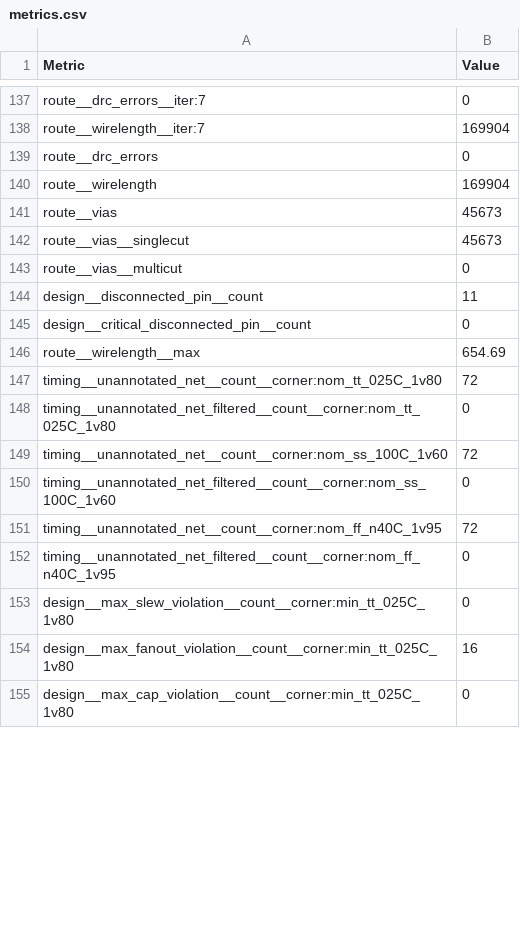
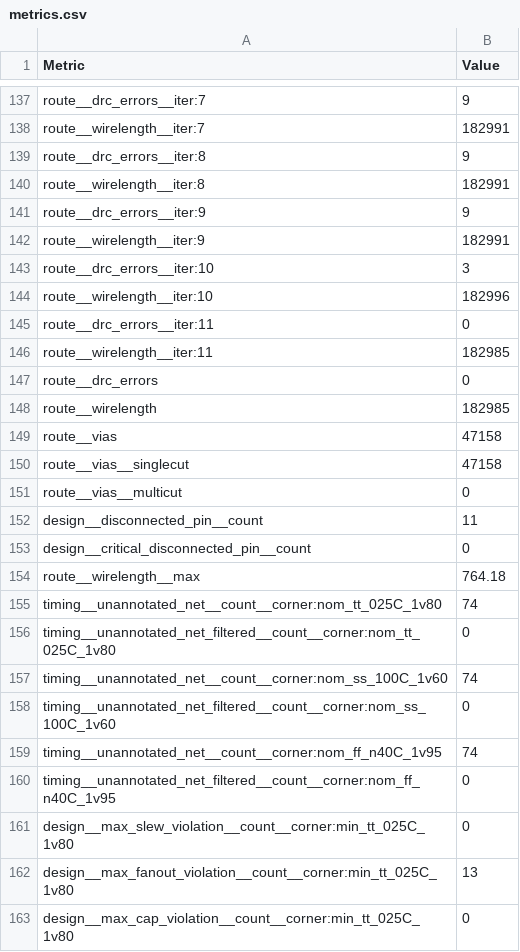
Before and after one commit to htfab/tinytapeout-sky-26a, a CSV file: projects/tt_um_toivoh_demo_4tile/stats/metrics.csv, drawn as a sheet; only a part is shown, gaps mark what is left out; addresses are those after the commit; the diff covers the shown part only; the diff names each change by its address in the sheet, - before the commit and + after, or states it on an @@ line.

```diff
--- a/projects/tt_um_toivoh_demo_4tile/stats/metrics.csv
+++ b/projects/tt_um_toivoh_demo_4tile/stats/metrics.csv
-B137 (Value): 0
+B137 (Value): 9
-B138 (Value): 169904
+B138 (Value): 182991
+row 139: route__drc_errors__iter:8 | 9
+row 140: route__wirelength__iter:8 | 182991
+row 141: route__drc_errors__iter:9 | 9
+row 142: route__wirelength__iter:9 | 182991
+row 143: route__drc_errors__iter:10 | 3
+row 144: route__wirelength__iter:10 | 182996
+row 145: route__drc_errors__iter:11 | 0
+row 146: route__wirelength__iter:11 | 182985
-B148 (Value): 169904
+B148 (Value): 182985
-B149:B150 (Value): 45673
+B149:B150 (Value): 47158
-B154 (Value): 654.69
+B154 (Value): 764.18
-B155 (Value): 72
+B155 (Value): 74
-B157 (Value): 72
+B157 (Value): 74
-B159 (Value): 72
+B159 (Value): 74
-B162 (Value): 16
+B162 (Value): 13
```
Also changed, not shown: 151 edited cells elsewhere in this file, 6 other files.
